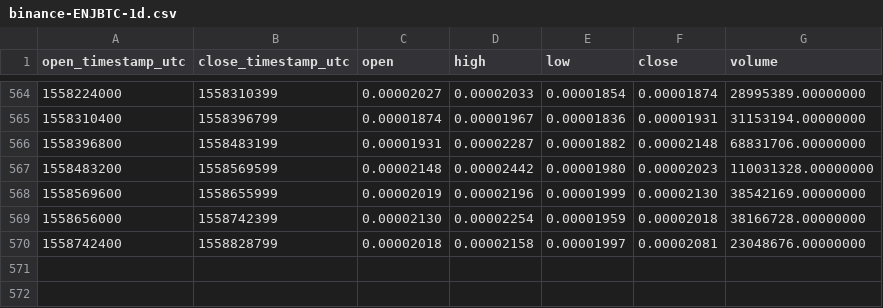
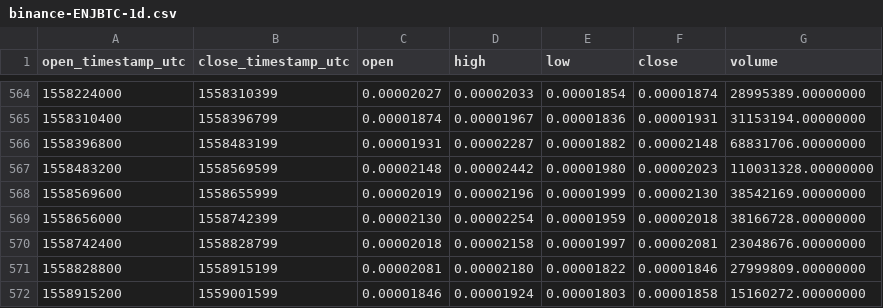
Before and after one commit to cryptobigbro/binance-ENJBTC, a CSV file: binance-ENJBTC-1d.csv, drawn as a sheet; only a part is shown, gaps mark what is left out; the diff names each change by its address in the sheet, - before the commit and + after, or states it on an @@ line.

Commit message:
Update OHLCV data.

```diff
--- a/binance-ENJBTC-1d.csv
+++ b/binance-ENJBTC-1d.csv
+row 571: 1558828800 | 1558915199 | 0.00002081 | 0.00002180 | 0.00001822 | 0.00001846 | 27999809.00000000
+row 572: 1558915200 | 1559001599 | 0.00001846 | 0.00001924 | 0.00001803 | 0.00001858 | 15160272.00000000
```
Also changed, not shown: 1 other file.
